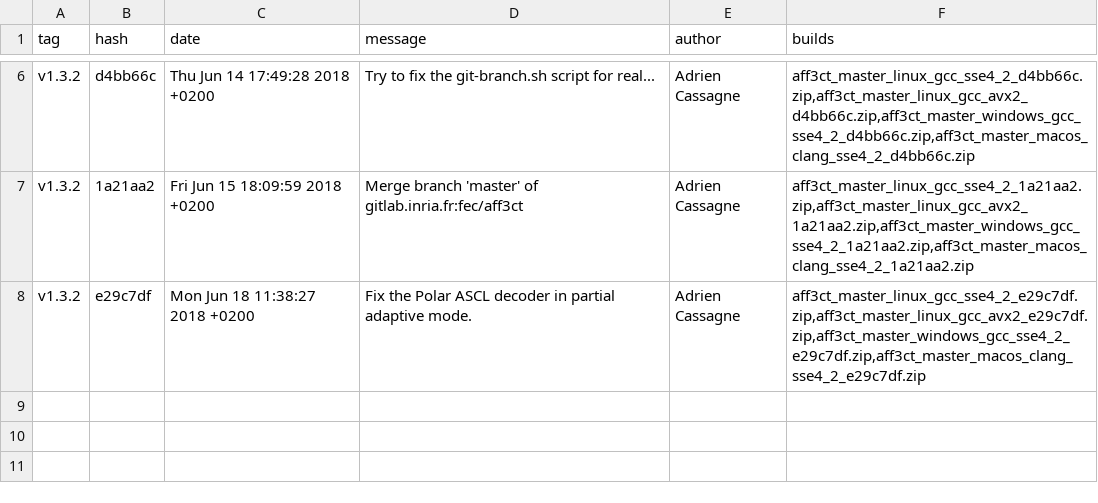
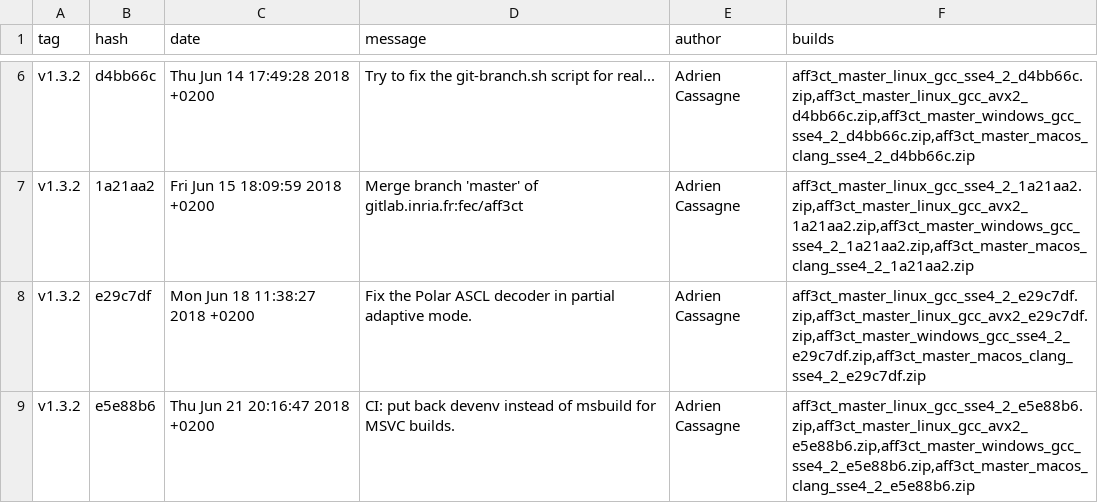
Before and after one commit to aff3ct/aff3ct.github.io, a CSV file: ressources/download_master.csv, drawn as a sheet; only a part is shown, gaps mark what is left out.

Commit message:
Automatic from Gitlab: add new AFF3CT builds to the download section (e5e88b6).

```diff
--- a/ressources/download_master.csv
+++ b/ressources/download_master.csv
@@ -8 +8,2 @@ tag;hash;date;message;author;builds
 "v1.3.2";"e29c7df";"Mon Jun 18 11:38:27 2018 +0200";"Fix the Polar ASCL decoder in partial adaptive mode.";"Adrien Cassagne";"aff3ct_master_linux_gcc_sse4_2_e29c7df.zip,aff3ct_master_linux_gcc_avx2_e29c7df.zip,aff3ct_master_windows_gcc_sse4_2_e29c7df.zip,aff3ct_master_macos_clang_sse4_2_e29c7df.zip"
+"v1.3.2";"e5e88b6";"Thu Jun 21 20:16:47 2018 +0200";"CI: put back devenv instead of msbuild for MSVC builds.";"Adrien Cassagne";"aff3ct_master_linux_gcc_sse4_2_e5e88b6.zip,aff3ct_master_linux_gcc_avx2_e5e88b6.zip,aff3ct_master_windows_gcc_sse4_2_e5e88b6.zip,aff3ct_master_macos_clang_sse4_2_e5e88b6.zip"
```
